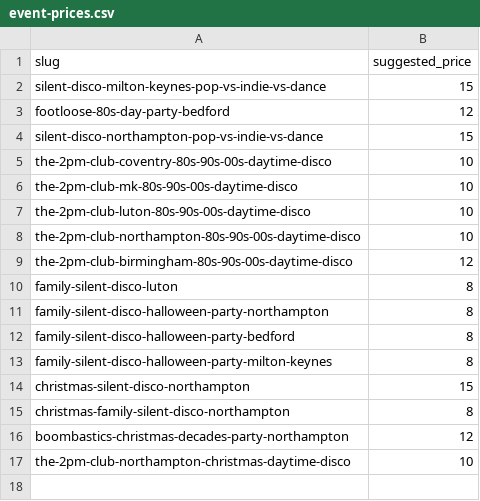
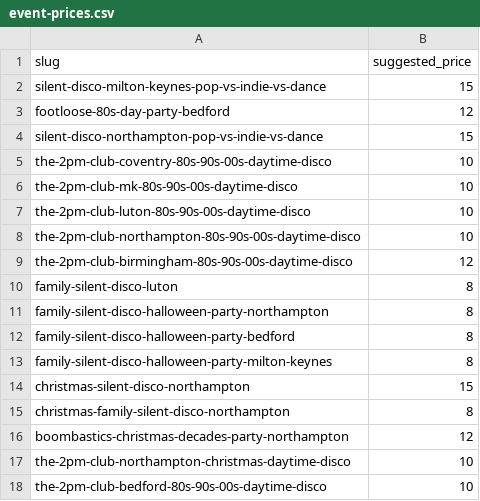
Before and after one commit to boomeventsuk/boom-events-new-011225, a CSV file: data/event-prices.csv, drawn as a sheet.

```diff
--- a/data/event-prices.csv
+++ b/data/event-prices.csv
@@ -17 +17,2 @@ boombastics-christmas-decades-party-northampton,12
 the-2pm-club-northampton-christmas-daytime-disco,10
+the-2pm-club-bedford-80s-90s-00s-daytime-disco,10
```
Also changed, not shown: 2 other files.
